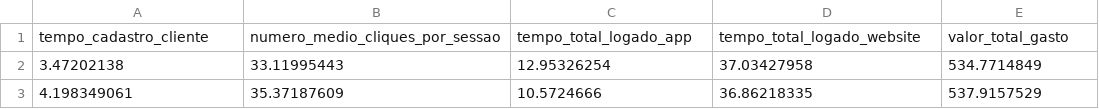
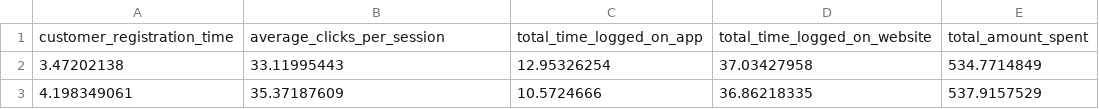
Before and after one commit to andrecsta/ml-projects, a CSV file: Increasing Sales with Machine Learning/Assets/dataset.csv, drawn as a sheet; only a part is shown.

```diff
--- a/Increasing Sales with Machine Learning/Assets/dataset.csv
+++ b/Increasing Sales with Machine Learning/Assets/dataset.csv
@@ -1,2 +1,2 @@
-tempo_cadastro_cliente,numero_medio_cliques_por_sessao,tempo_total_logado_app,tempo_total_logado_website,valor_total_gasto
+customer_registration_time,average_clicks_per_session,total_time_logged_on_app,total_time_logged_on_website,total_amount_spent
 3.47202138,33.11995443,12.95326254,37.03427958,534.7714849
```
Also changed, not shown: 2 other files.
